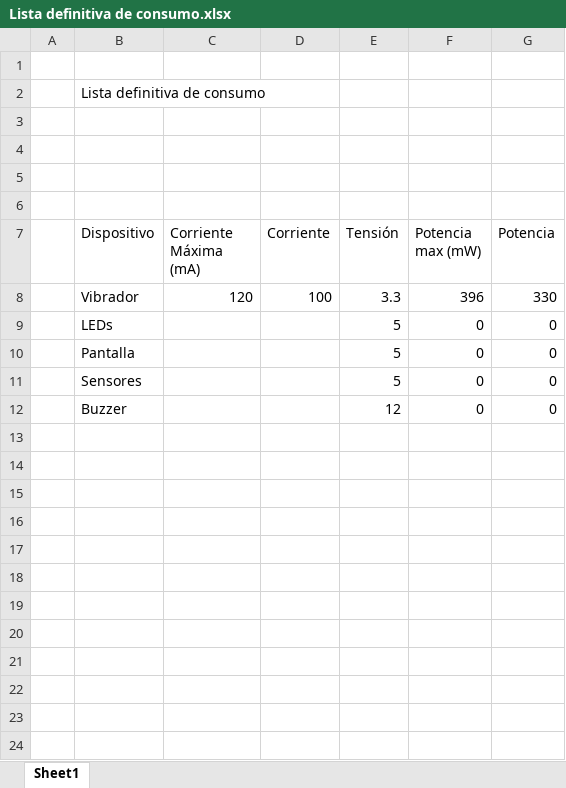
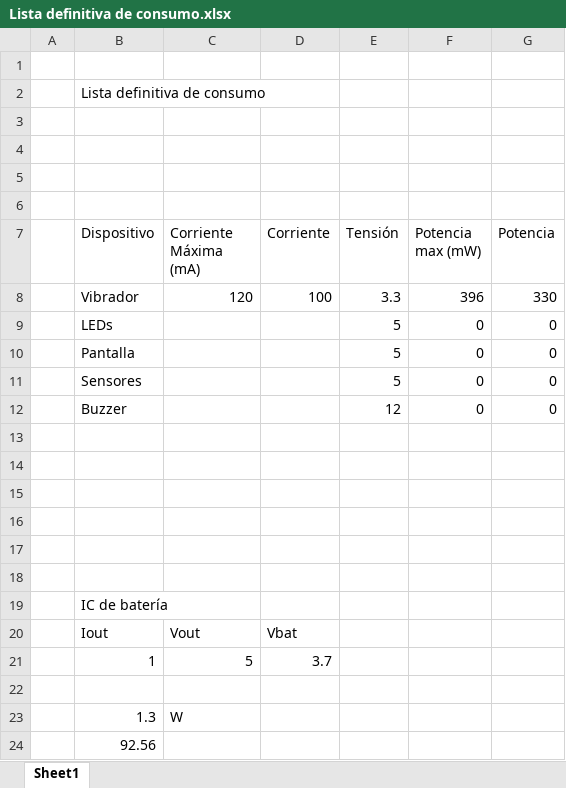
Before and after one commit to slava-yr/PUCP-2024-1_V2, an Excel workbook: Proyecto Electrónico 2/Lista definitiva de consumo.xlsx, sheet Sheet1, drawn as a sheet; values as stored, in another font and other column widths than the file's, no borders; the diff names each change by its address in the sheet, - before the commit and + after, or states it on an @@ line.

```diff
--- a/Proyecto Electrónico 2/Lista definitiva de consumo.xlsx (sheet Sheet1)
+++ b/Proyecto Electrónico 2/Lista definitiva de consumo.xlsx (sheet Sheet1)
+row 13: (empty)
+row 14: (empty)
+row 15: (empty)
+row 16: (empty)
+row 17: (empty)
+row 18: (empty)
+row 19:  | IC de batería
+row 20:  | Iout | Vout | Vbat
+row 21:  | 1 | 5 | 3.7
+row 22: (empty)
+row 23:  | 1.3 | W
+row 24:  | 92.56
```
Also changed, not shown: 4 other files.
